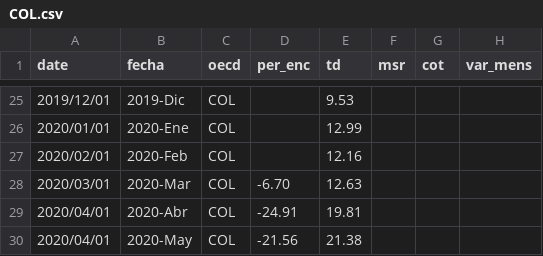
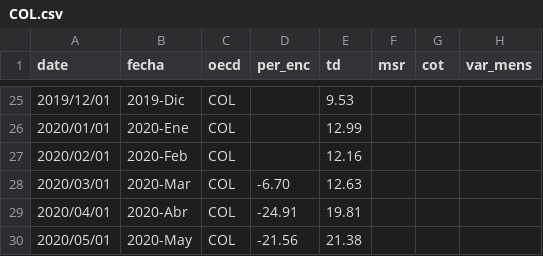
Before and after one commit to paoovela/BID, a CSV file: COL.csv, drawn as a sheet; only a part is shown, gaps mark what is left out; the diff names each change by its address in the sheet, - before the commit and + after, or states it on an @@ line.

Commit message:
Add files via upload

```diff
--- a/COL.csv
+++ b/COL.csv
-A30 (date): 2020/04/01
+A30 (date): 2020/05/01
```
